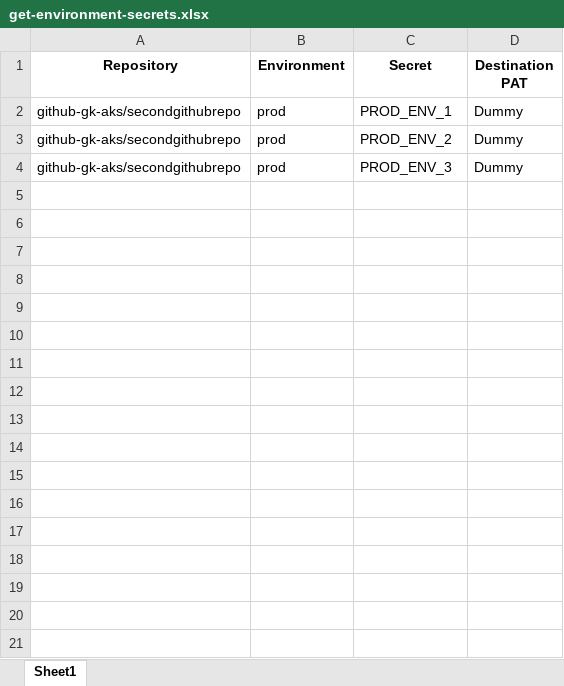
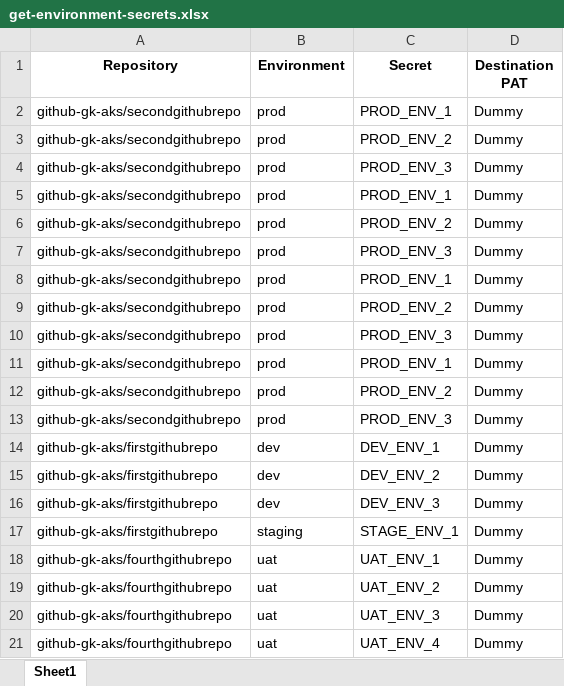
Before and after one commit to github-gk-aks/prep-secrets-migration-inputs, an Excel workbook: output/get-environment-secrets.xlsx, sheet Sheet1, drawn as a sheet; values as stored, in another font and other column widths than the file's, no borders; the diff names each change by its address in the sheet, - before the commit and + after, or states it on an @@ line.

```diff
--- a/output/get-environment-secrets.xlsx (sheet Sheet1)
+++ b/output/get-environment-secrets.xlsx (sheet Sheet1)
+row 5: github-gk-aks/secondgithubrepo | prod | PROD_ENV_1 | Dummy
+row 6: github-gk-aks/secondgithubrepo | prod | PROD_ENV_2 | Dummy
+row 7: github-gk-aks/secondgithubrepo | prod | PROD_ENV_3 | Dummy
+row 8: github-gk-aks/secondgithubrepo | prod | PROD_ENV_1 | Dummy
+row 9: github-gk-aks/secondgithubrepo | prod | PROD_ENV_2 | Dummy
+row 10: github-gk-aks/secondgithubrepo | prod | PROD_ENV_3 | Dummy
+row 11: github-gk-aks/secondgithubrepo | prod | PROD_ENV_1 | Dummy
+row 12: github-gk-aks/secondgithubrepo | prod | PROD_ENV_2 | Dummy
+row 13: github-gk-aks/secondgithubrepo | prod | PROD_ENV_3 | Dummy
+row 14: github-gk-aks/firstgithubrepo | dev | DEV_ENV_1 | Dummy
+row 15: github-gk-aks/firstgithubrepo | dev | DEV_ENV_2 | Dummy
+row 16: github-gk-aks/firstgithubrepo | dev | DEV_ENV_3 | Dummy
+row 17: github-gk-aks/firstgithubrepo | staging | STAGE_ENV_1 | Dummy
+row 18: github-gk-aks/fourthgithubrepo | uat | UAT_ENV_1 | Dummy
+row 19: github-gk-aks/fourthgithubrepo | uat | UAT_ENV_2 | Dummy
+row 20: github-gk-aks/fourthgithubrepo | uat | UAT_ENV_3 | Dummy
+row 21: github-gk-aks/fourthgithubrepo | uat | UAT_ENV_4 | Dummy
```
Also changed, not shown: output/transformed-environment-secrets.xlsx, 6 other files.
